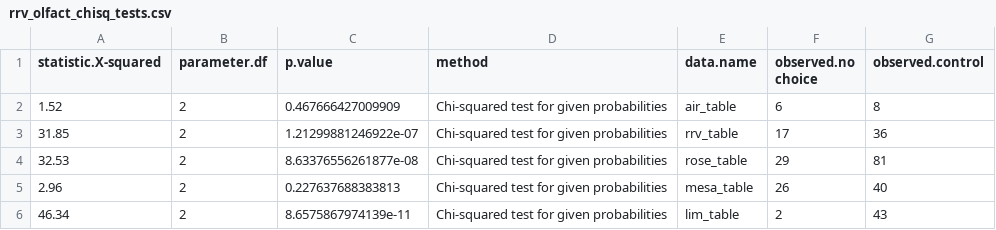
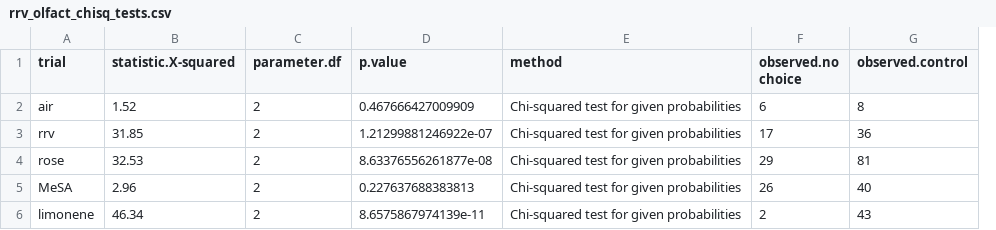
Before and after one commit to fiferworks/dissertation, a CSV file: data/rrv_olfact_chisq_tests.csv, drawn as a sheet; only a part is shown; removed rows and columns are numbered as before the commit, all else as after; the diff names each change by its address in the sheet, - before the commit and + after, or states it on an @@ line.

Commit message:
changed pred mites moniker to olfactometer to be consistent with the naming conventions of the output files

```diff
--- a/data/rrv_olfact_chisq_tests.csv
+++ b/data/rrv_olfact_chisq_tests.csv
+column A (trial), rows 2-6: air | rrv | rose | MeSA | limonene
-column E (data.name), rows 2-6: air_table | rrv_table | rose_table | mesa_table | lim_table
```
Also changed, not shown: 6 other files.
